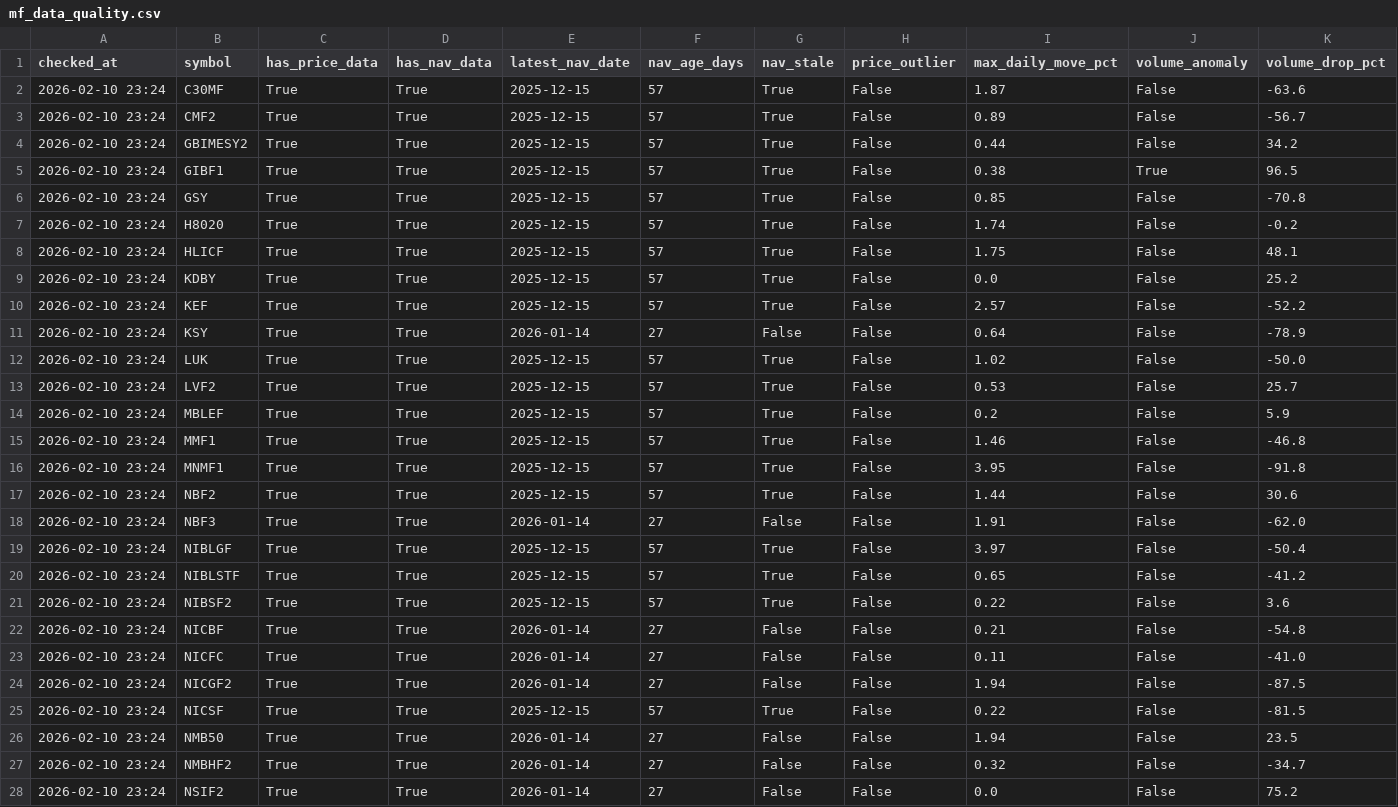
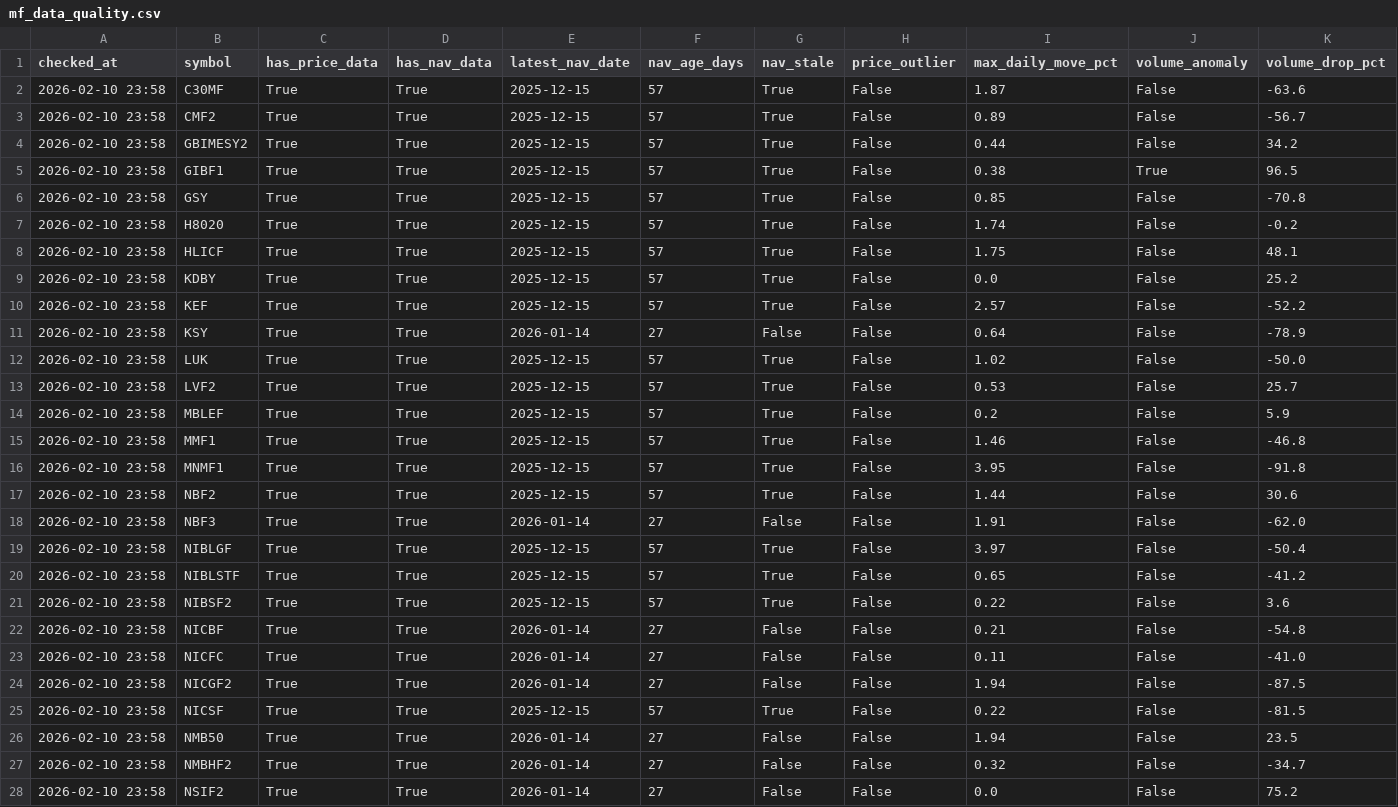
Before and after one commit to Uknowme-h/nepal-mf-quant, a CSV file: data/processed/mf_data_quality.csv, drawn as a sheet; only a part is shown; the diff covers the shown part only; the diff names each change by its address in the sheet, - before the commit and + after, or states it on an @@ line.

```diff
--- a/data/processed/mf_data_quality.csv
+++ b/data/processed/mf_data_quality.csv
-A2:A28 (checked_at): 2026-02-10 23:24
+A2:A28 (checked_at): 2026-02-10 23:58
```
Also changed, not shown: 14 edited cells elsewhere in this file, data/processed/mf_decision_table.csv, data/processed/mf_returns.csv, 10 other files.
